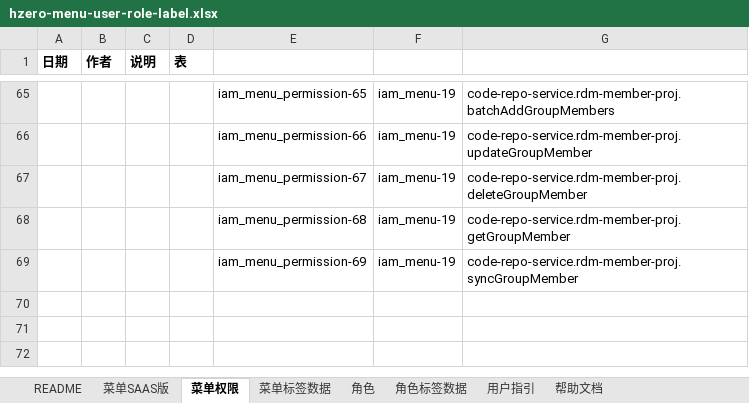
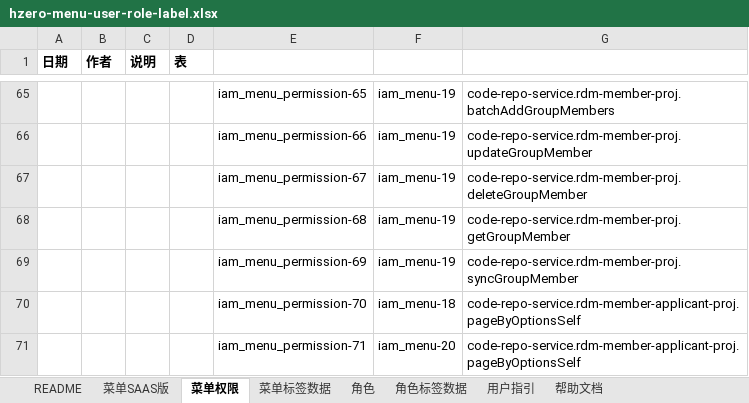
Before and after one commit to open-hand/code-repo-service, an Excel workbook: src/main/resources/script/db/init-data/hrds_code_repo/hzero_platform/hzero-menu-user-role-label.xlsx, sheet 菜单权限, drawn as a sheet; only a part is shown, gaps mark what is left out; values as stored, in another font and other column widths than the file's, no borders; the diff names each change by its address in the sheet, - before the commit and + after, or states it on an @@ line.

Commit message:
[FIX] fix permissions'

```diff
--- a/src/main/resources/script/db/init-data/hrds_code_repo/hzero_platform/hzero-menu-user-role-label.xlsx (sheet 菜单权限)
+++ b/src/main/resources/script/db/init-data/hrds_code_repo/hzero_platform/hzero-menu-user-role-label.xlsx (sheet 菜单权限)
+row 70:  |  |  |  | iam_menu_permission-70 | iam_menu-18 | code-repo-service.rdm-member-applicant-proj.pageByOptionsSelf
+row 71:  |  |  |  | iam_menu_permission-71 | iam_menu-20 | code-repo-service.rdm-member-applicant-proj.pageByOptionsSelf
```
Also changed, not shown: 1 other file.
